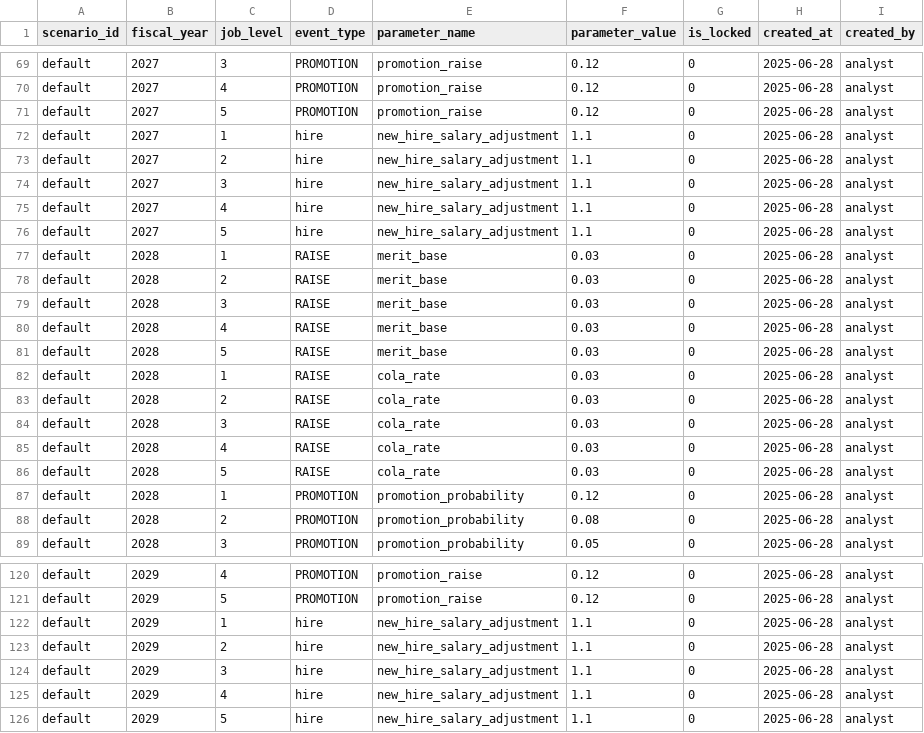
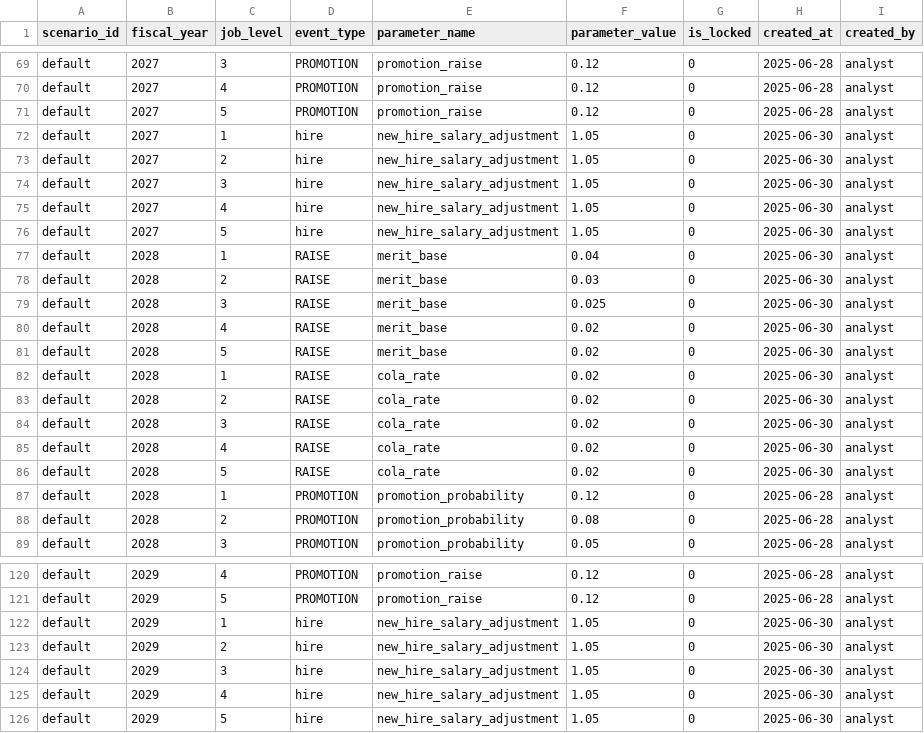
Before and after one commit to crzyc98/planwise_navigator, a CSV file: dbt/seeds/comp_levers.csv, drawn as a sheet; only a part is shown, gaps mark what is left out; the diff covers the shown part only.

Commit message:
feat: add compensation tuning interface with parameter validation and multi-year simulation

```diff
--- a/dbt/seeds/comp_levers.csv
+++ b/dbt/seeds/comp_levers.csv
@@ -71,17 +71,17 @@ default,2027,4,PROMOTION,promotion_raise,0.12,0,2025-06-28,analyst
 default,2027,5,PROMOTION,promotion_raise,0.12,0,2025-06-28,analyst
-default,2027,1,hire,new_hire_salary_adjustment,1.1,0,2025-06-28,analyst
-default,2027,2,hire,new_hire_salary_adjustment,1.1,0,2025-06-28,analyst
-default,2027,3,hire,new_hire_salary_adjustment,1.1,0,2025-06-28,analyst
-default,2027,4,hire,new_hire_salary_adjustment,1.1,0,2025-06-28,analyst
-default,2027,5,hire,new_hire_salary_adjustment,1.1,0,2025-06-28,analyst
-default,2028,1,RAISE,merit_base,0.03,0,2025-06-28,analyst
-default,2028,2,RAISE,merit_base,0.03,0,2025-06-28,analyst
-default,2028,3,RAISE,merit_base,0.03,0,2025-06-28,analyst
-default,2028,4,RAISE,merit_base,0.03,0,2025-06-28,analyst
-default,2028,5,RAISE,merit_base,0.03,0,2025-06-28,analyst
-default,2028,1,RAISE,cola_rate,0.03,0,2025-06-28,analyst
-default,2028,2,RAISE,cola_rate,0.03,0,2025-06-28,analyst
-default,2028,3,RAISE,cola_rate,0.03,0,2025-06-28,analyst
-default,2028,4,RAISE,cola_rate,0.03,0,2025-06-28,analyst
-default,2028,5,RAISE,cola_rate,0.03,0,2025-06-28,analyst
+default,2027,1,hire,new_hire_salary_adjustment,1.05,0,2025-06-30,analyst
+default,2027,2,hire,new_hire_salary_adjustment,1.05,0,2025-06-30,analyst
+default,2027,3,hire,new_hire_salary_adjustment,1.05,0,2025-06-30,analyst
+default,2027,4,hire,new_hire_salary_adjustment,1.05,0,2025-06-30,analyst
+default,2027,5,hire,new_hire_salary_adjustment,1.05,0,2025-06-30,analyst
+default,2028,1,RAISE,merit_base,0.04,0,2025-06-30,analyst
+default,2028,2,RAISE,merit_base,0.03,0,2025-06-30,analyst
+default,2028,3,RAISE,merit_base,0.025,0,2025-06-30,analyst
+default,2028,4,RAISE,merit_base,0.02,0,2025-06-30,analyst
+default,2028,5,RAISE,merit_base,0.02,0,2025-06-30,analyst
+default,2028,1,RAISE,cola_rate,0.02,0,2025-06-30,analyst
+default,2028,2,RAISE,cola_rate,0.02,0,2025-06-30,analyst
+default,2028,3,RAISE,cola_rate,0.02,0,2025-06-30,analyst
+default,2028,4,RAISE,cola_rate,0.02,0,2025-06-30,analyst
+default,2028,5,RAISE,cola_rate,0.02,0,2025-06-30,analyst
 default,2028,1,PROMOTION,promotion_probability,0.12,0,2025-06-28,analyst
@@ -121,6 +121,6 @@ default,2029,4,PROMOTION,promotion_raise,0.12,0,2025-06-28,analyst
 default,2029,5,PROMOTION,promotion_raise,0.12,0,2025-06-28,analyst
-default,2029,1,hire,new_hire_salary_adjustment,1.1,0,2025-06-28,analyst
-default,2029,2,hire,new_hire_salary_adjustment,1.1,0,2025-06-28,analyst
-default,2029,3,hire,new_hire_salary_adjustment,1.1,0,2025-06-28,analyst
-default,2029,4,hire,new_hire_salary_adjustment,1.1,0,2025-06-28,analyst
-default,2029,5,hire,new_hire_salary_adjustment,1.1,0,2025-06-28,analyst
+default,2029,1,hire,new_hire_salary_adjustment,1.05,0,2025-06-30,analyst
+default,2029,2,hire,new_hire_salary_adjustment,1.05,0,2025-06-30,analyst
+default,2029,3,hire,new_hire_salary_adjustment,1.05,0,2025-06-30,analyst
+default,2029,4,hire,new_hire_salary_adjustment,1.05,0,2025-06-30,analyst
+default,2029,5,hire,new_hire_salary_adjustment,1.05,0,2025-06-30,analyst
```
Also changed, not shown: 126 edited cells elsewhere in this file, 8 other files.
